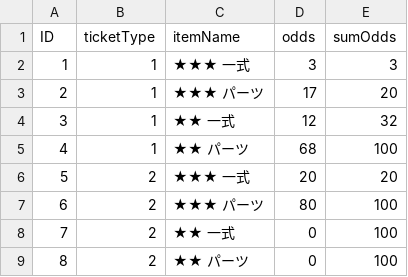
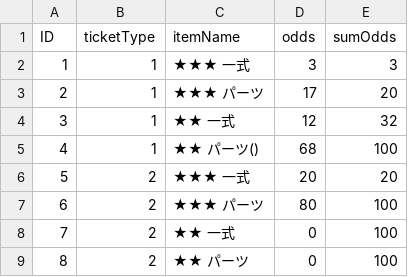
Before and after one commit to daigookabe/Gacha, a CSV file: rarity.csv, drawn as a sheet.

Commit message:
rarity.cavの取り込み実装

```diff
--- a/rarity.csv
+++ b/rarity.csv
@@ -4,3 +4,3 @@ ID,ticketType,itemName,odds,sumOdds
 3,1,★★　一式,12,32
-4,1,★★　パーツ,68,100
+4,1,★★　パーツ(),68,100
 5,2,★★★　一式,20,20
```
Also changed, not shown: 3 other files.
